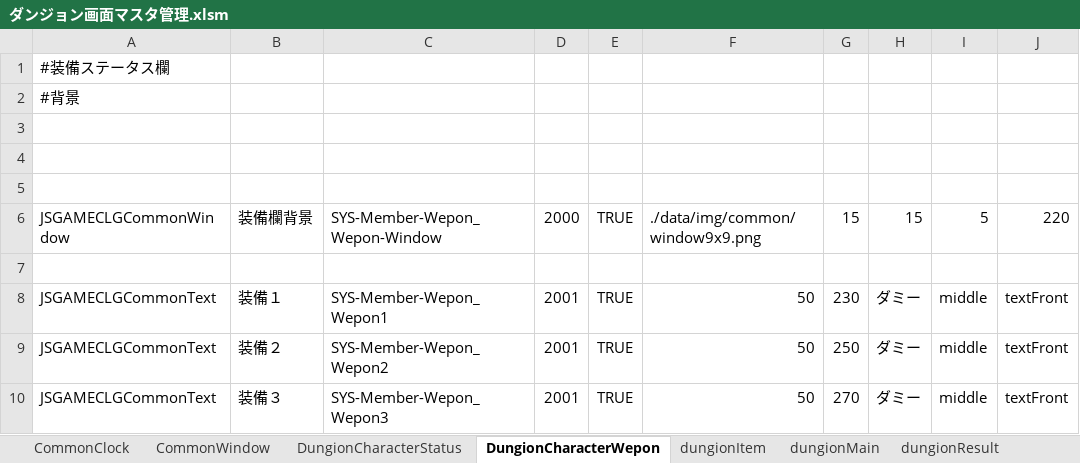
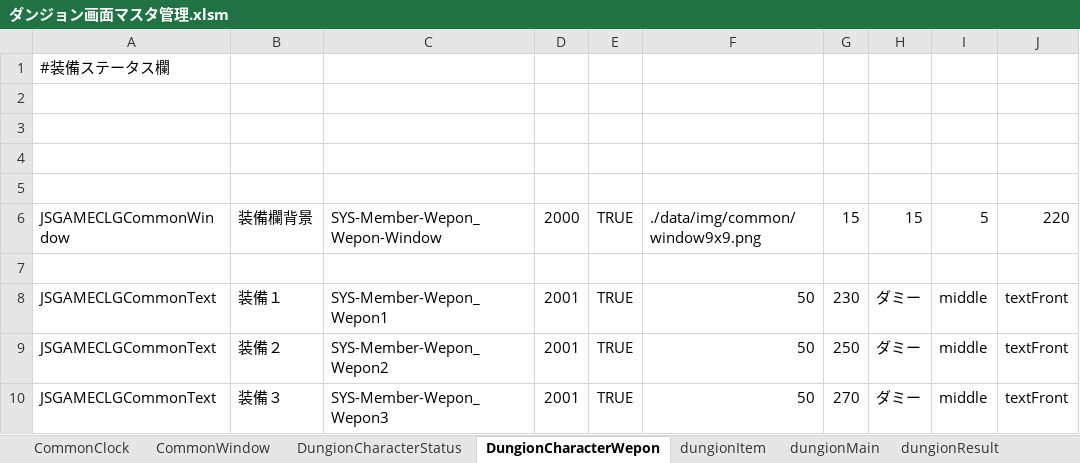
Before and after one commit to javel555/JSTOHO, an Excel workbook: master/disp/dungion/ダンジョン画面マスタ管理.xlsm, sheet DungionCharacterWepon, drawn as a sheet; only a part is shown; values as stored, in another font and other column widths than the file's, no borders; the diff names each change by its address in the sheet, - before the commit and + after, or states it on an @@ line.

```diff
--- a/master/disp/dungion/ダンジョン画面マスタ管理.xlsm (sheet DungionCharacterWepon)
+++ b/master/disp/dungion/ダンジョン画面マスタ管理.xlsm (sheet DungionCharacterWepon)
-A2: #背景
+A2: (empty)
```
Also changed, not shown: sheet dungionMain, sheet CommonWindow, sheet dungionStatus, sheet DungionCharacterStatus, sheet dungionItem, 9 other files.
